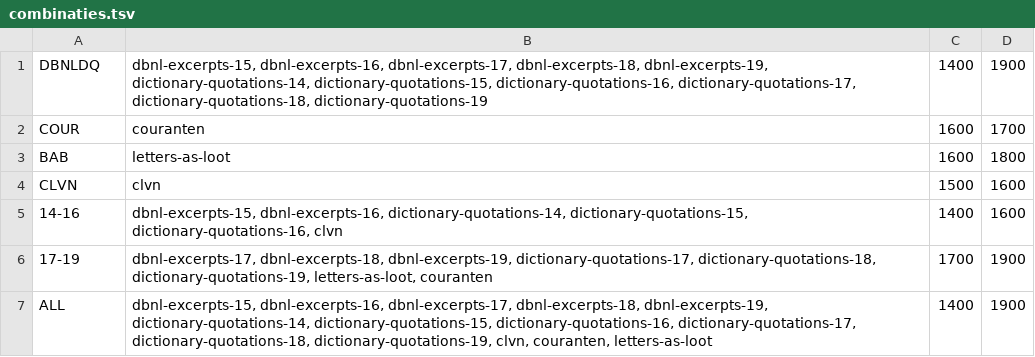
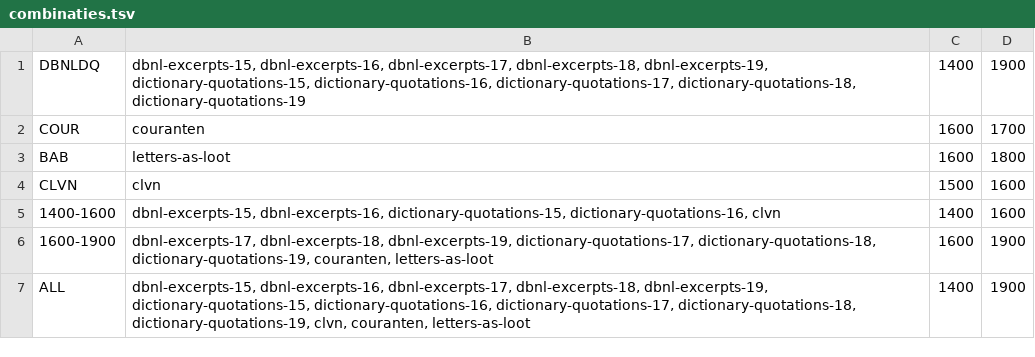
Before and after one commit to JessedeDoes/CorpusProcessing, a TSV file: src/main/python/datasets/combinaties.tsv, drawn as a sheet.

```diff
--- a/src/main/python/datasets/combinaties.tsv
+++ b/src/main/python/datasets/combinaties.tsv
@@ -1,2 +1,2 @@
-DBNLDQ	dbnl-excerpts-15, dbnl-excerpts-16, dbnl-excerpts-17, dbnl-excerpts-18, dbnl-excerpts-19, dictionary-quotations-14, dictionary-quotations-15, dictionary-quotations-16, dictionary-quotations-17, dictionary-quotations-18, dictionary-quotations-19	1400	1900
+DBNLDQ	dbnl-excerpts-15, dbnl-excerpts-16, dbnl-excerpts-17, dbnl-excerpts-18, dbnl-excerpts-19, dictionary-quotations-15, dictionary-quotations-16, dictionary-quotations-17, dictionary-quotations-18, dictionary-quotations-19	1400	1900
 COUR	couranten	1600	1700
@@ -4,4 +4,4 @@ BAB	letters-as-loot	1600	1800
 CLVN	clvn	1500	1600
-14-16	dbnl-excerpts-15, dbnl-excerpts-16, dictionary-quotations-14, dictionary-quotations-15, dictionary-quotations-16, clvn	1400	1600
-17-19	dbnl-excerpts-17, dbnl-excerpts-18, dbnl-excerpts-19, dictionary-quotations-17, dictionary-quotations-18, dictionary-quotations-19, letters-as-loot, couranten	1700	1900
-ALL	dbnl-excerpts-15, dbnl-excerpts-16, dbnl-excerpts-17, dbnl-excerpts-18, dbnl-excerpts-19, dictionary-quotations-14, dictionary-quotations-15, dictionary-quotations-16, dictionary-quotations-17, dictionary-quotations-18, dictionary-quotations-19, clvn, couranten, letters-as-loot	1400	1900
+1400-1600	dbnl-excerpts-15, dbnl-excerpts-16, dictionary-quotations-15, dictionary-quotations-16, clvn	1400	1600
+1600-1900	dbnl-excerpts-17, dbnl-excerpts-18, dbnl-excerpts-19, dictionary-quotations-17, dictionary-quotations-18, dictionary-quotations-19, couranten, letters-as-loot	1600	1900
+ALL	dbnl-excerpts-15, dbnl-excerpts-16, dbnl-excerpts-17, dbnl-excerpts-18, dbnl-excerpts-19, dictionary-quotations-15, dictionary-quotations-16, dictionary-quotations-17, dictionary-quotations-18, dictionary-quotations-19, clvn, couranten, letters-as-loot	1400	1900
```
Also changed, not shown: 4 other files.
